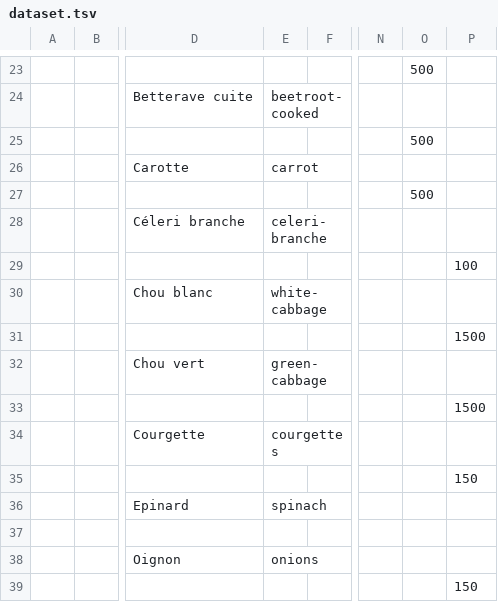
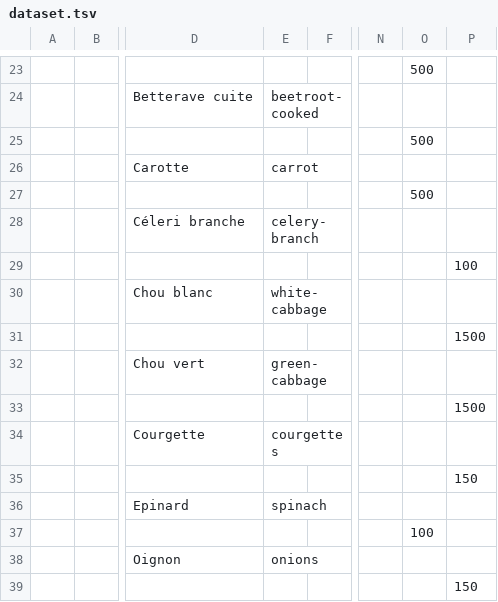
Before and after one commit to openfoodfacts/rate-my-recipe, a TSV file: dataset.tsv, drawn as a sheet; only a part is shown, gaps mark what is left out; the diff names each change by its address in the sheet, - before the commit and + after, or states it on an @@ line.

Commit message:
fix dataset and add error check in parseDataset.js (#36)

```diff
--- a/dataset.tsv
+++ b/dataset.tsv
-E28: celeri-branche
+E28: celery-branch
-O37: (empty)
+O37: 100
```
Also changed, not shown: 2 other files.
